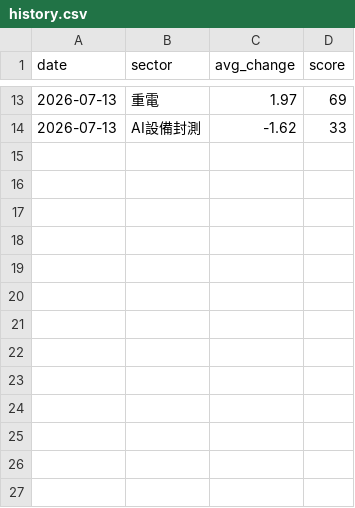
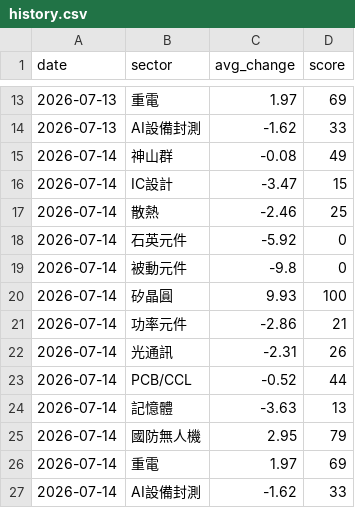
Before and after one commit to ChungHueiTsao/taiwan-dashboard, a CSV file: data/history.csv, drawn as a sheet; only a part is shown, gaps mark what is left out.

```diff
--- a/data/history.csv
+++ b/data/history.csv
@@ -14 +14,14 @@ date,sector,avg_change,score
 2026-07-13,AI設備封測,-1.62,33
+2026-07-14,神山群,-0.08,49
+2026-07-14,IC設計,-3.47,15
+2026-07-14,散熱,-2.46,25
+2026-07-14,石英元件,-5.92,0
+2026-07-14,被動元件,-9.8,0
+2026-07-14,矽晶圓,9.93,100
+2026-07-14,功率元件,-2.86,21
+2026-07-14,光通訊,-2.31,26
+2026-07-14,PCB/CCL,-0.52,44
+2026-07-14,記憶體,-3.63,13
+2026-07-14,國防無人機,2.95,79
+2026-07-14,重電,1.97,69
+2026-07-14,AI設備封測,-1.62,33
```
Also changed, not shown: 3 other files.
